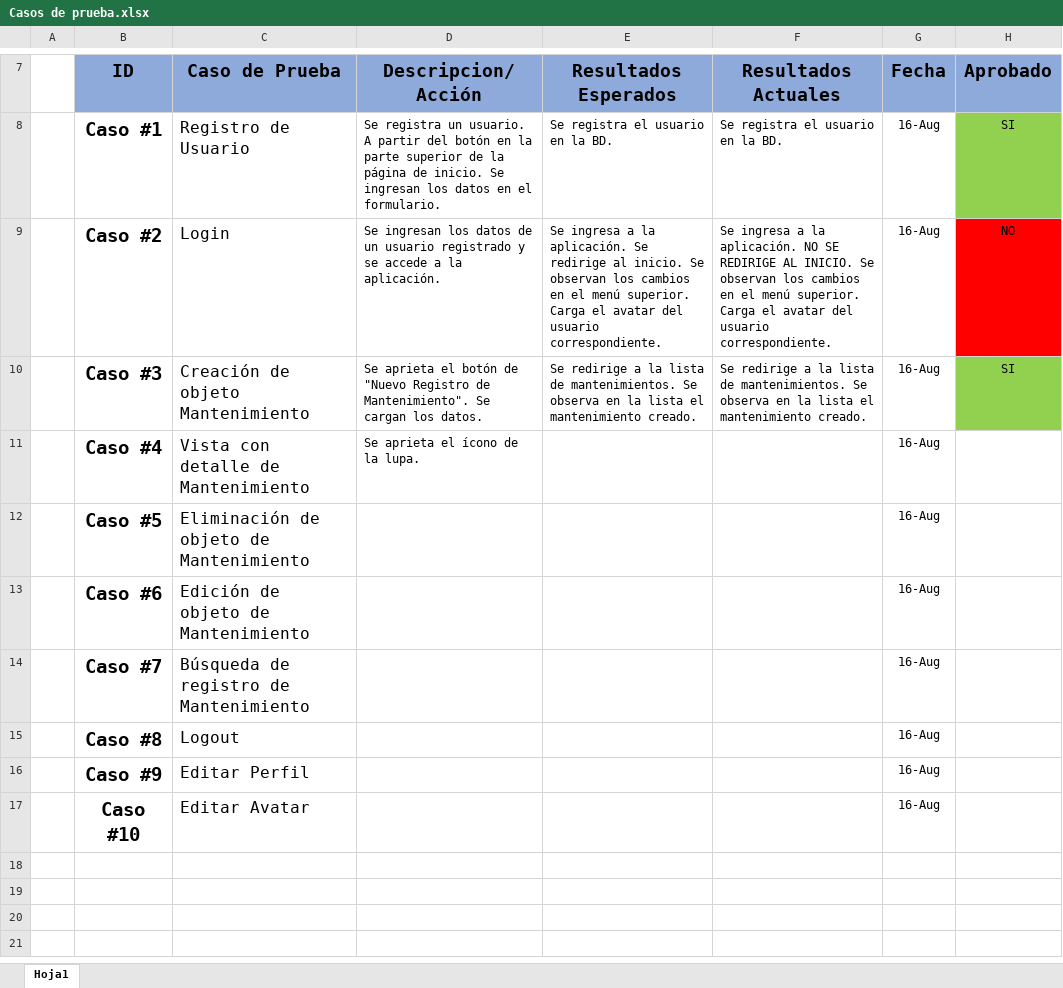
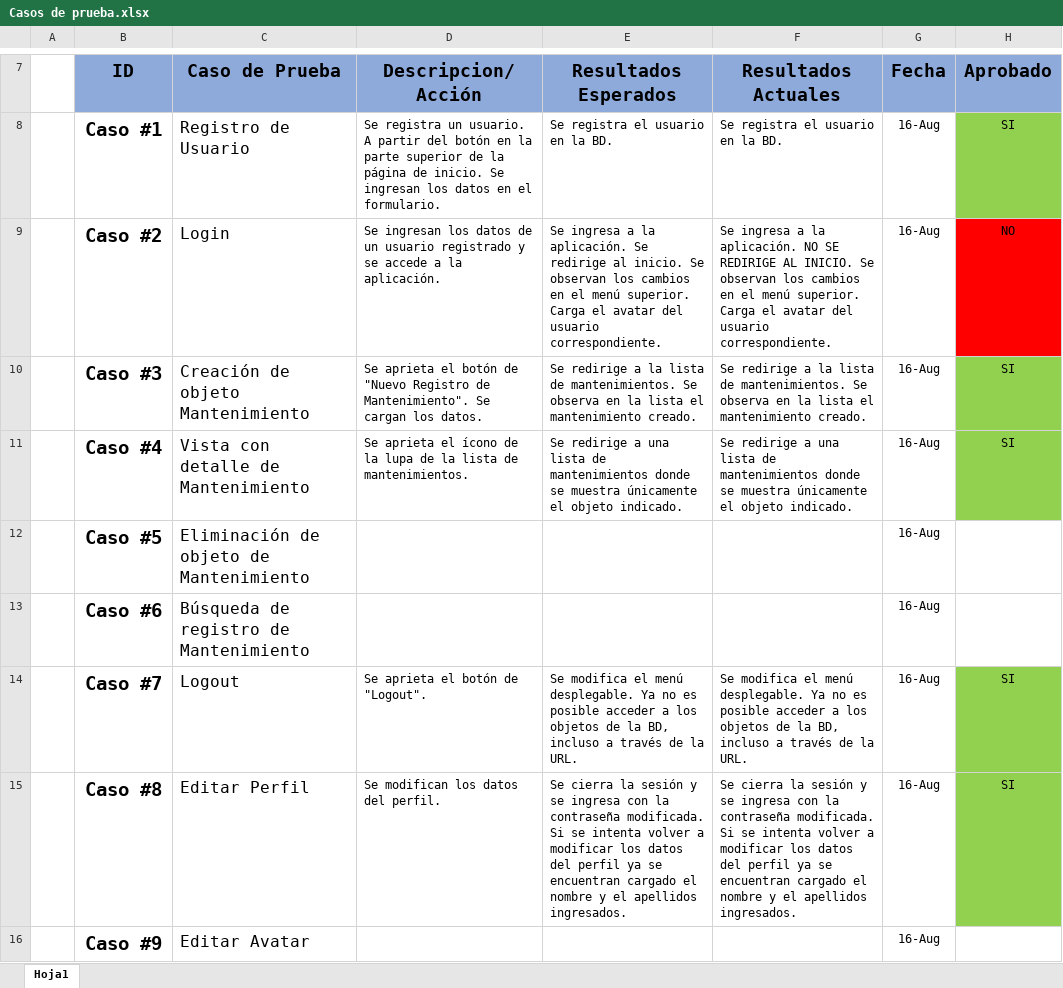
Before and after one commit to lucaslambezat/Lambezat-Lucas-43865, an Excel workbook: Casos de prueba.xlsx, sheet Hoja1, drawn as a sheet; only a part is shown, gaps mark what is left out; values as stored, in another font and other column widths than the file's, no borders; the diff names each change by its address in the sheet, - before the commit and + after, or states it on an @@ line.

Commit message:
Add files via upload

```diff
--- a/Casos de prueba.xlsx (sheet Hoja1)
+++ b/Casos de prueba.xlsx (sheet Hoja1)
-D11 (Descripcion/Acción): …de la lupa.
+D11 (Descripcion/Acción): …de la lupa de la lista de mantenimientos.
-E11 (Resultados Esperados): (empty)
+E11 (Resultados Esperados): Se redirige a una lista de mantenimientos donde se muestra únicamente el objeto indicado.
-F11 (Resultados Actuales): (empty)
+F11 (Resultados Actuales): Se redirige a una lista de mantenimientos donde se muestra únicamente el objeto indicado.
-H11 (Aprobado): (empty)
+H11 (Aprobado): SI
-H11 fill: none
+H11 fill: #92D050
-C13 (Caso de Prueba): Edición de objeto de Mantenimiento
+C13 (Caso de Prueba): Búsqueda de registro de Mantenimiento
-C14 (Caso de Prueba): Búsqueda de registro de Mantenimiento
+C14 (Caso de Prueba): Logout
-D14 (Descripcion/Acción): (empty)
+D14 (Descripcion/Acción): Se aprieta el botón de "Logout".
-E14 (Resultados Esperados): (empty)
+E14 (Resultados Esperados): Se modifica el menú desplegable. Ya no es posible acceder a los objetos de la BD, incluso a través de la URL.
-F14 (Resultados Actuales): (empty)
+F14 (Resultados Actuales): Se modifica el menú desplegable. Ya no es posible acceder a los objetos de la BD, incluso a través de la URL.
-H14:H15 (Aprobado): (empty)
+H14:H15 (Aprobado): SI
-H14:H15 fill: none
+H14:H15 fill: #92D050
-C15 (Caso de Prueba): Logout
+C15 (Caso de Prueba): Editar Perfil
-D15 (Descripcion/Acción): (empty)
+D15 (Descripcion/Acción): Se modifican los datos del perfil.
-E15 (Resultados Esperados): (empty)
+E15 (Resultados Esperados): Se cierra la sesión y se ingresa con la contraseña modificada. Si se intenta volver a modificar los datos del perfil ya se encuentran cargado el nombre y el apellidos ingresados.
-F15 (Resultados Actuales): (empty)
+F15 (Resultados Actuales): Se cierra la sesión y se ingresa con la contraseña modificada. Si se intenta volver a modificar los datos del perfil ya se encuentran cargado el nombre y el apellidos ingresados.
-C16 (Caso de Prueba): Editar Perfil
+C16 (Caso de Prueba): Editar Avatar
-row 17:  | Caso #10 | Editar Avatar |  |  |  | 16-Aug
```
